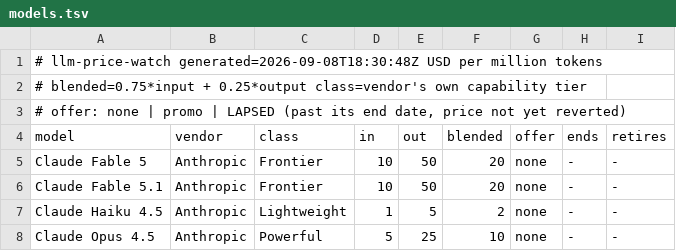
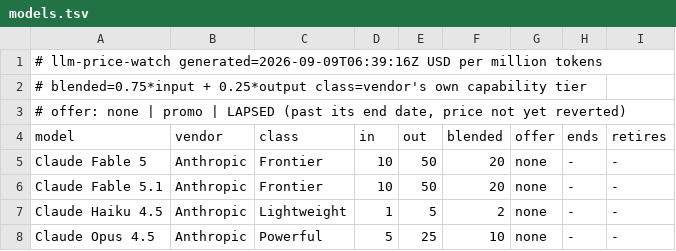
Before and after one commit to zrrbite/llm-price-watch, a TSV file: site/models.tsv, drawn as a sheet; only a part is shown.

```diff
--- a/site/models.tsv
+++ b/site/models.tsv
@@ -1,2 +1,2 @@
-# llm-price-watch  generated=2026-09-08T18:30:48Z  USD per million tokens
+# llm-price-watch  generated=2026-09-09T06:39:16Z  USD per million tokens
 # blended=0.75*input + 0.25*output  class=vendor's own capability tier
```
Also changed, not shown: 10 other files.
